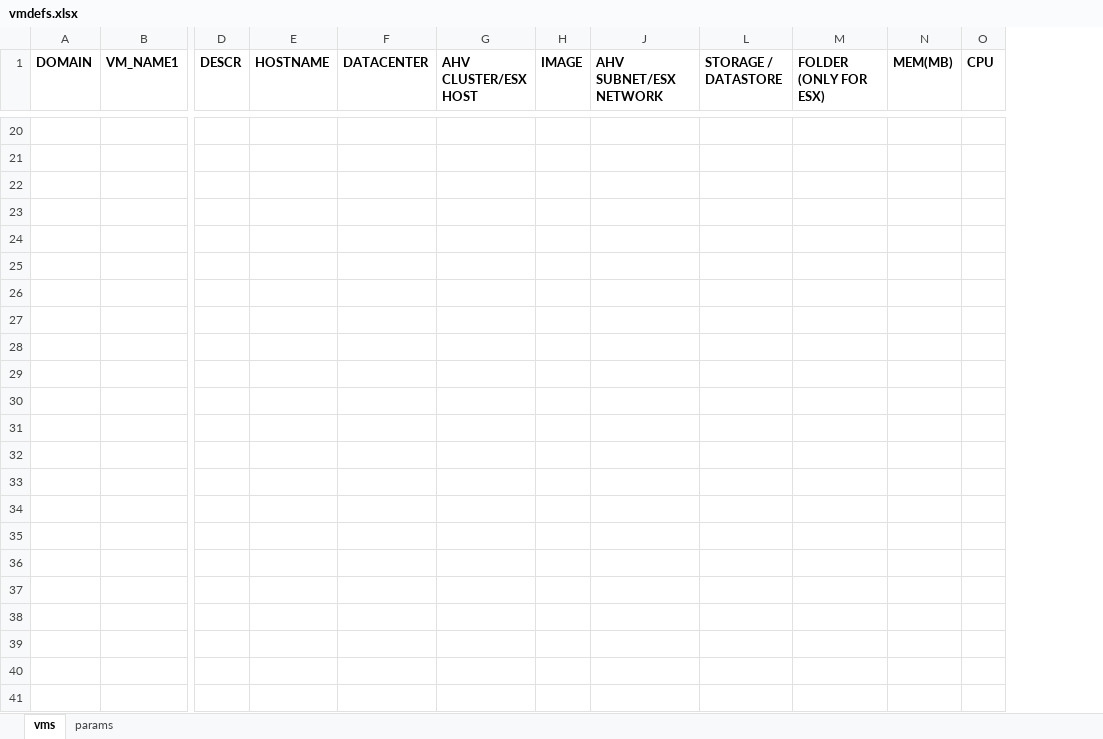
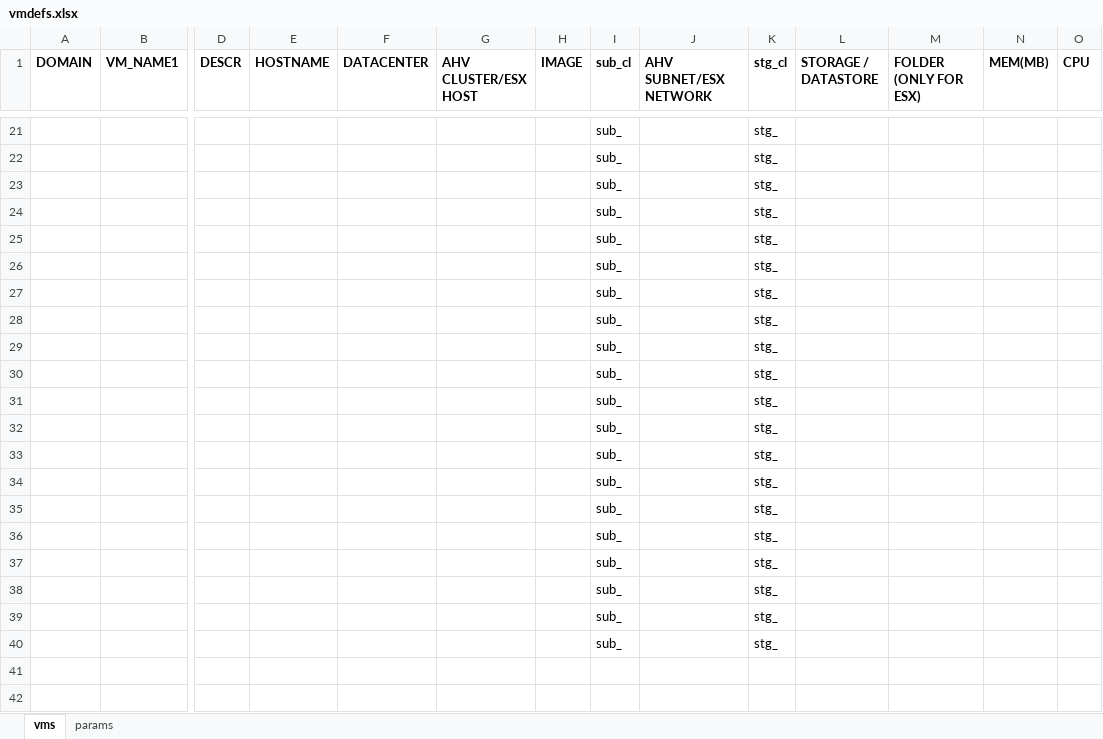
Before and after one commit to steve3535/terraform, an Excel workbook: vmdefs.xlsx, sheet vms, drawn as a sheet; only a part is shown, gaps mark what is left out; values as stored, in another font and other column widths than the file's, no borders; removed rows and columns are numbered as before the commit, all else as after; rows hold the shown columns only; the diff covers the shown part only; the diff names each change by its address in the sheet, - before the commit and + after, or states it on an @@ line.

```diff
--- a/vmdefs.xlsx (sheet vms)
+++ b/vmdefs.xlsx (sheet vms)
@@ column I (sub_cl) unhidden, rows 21-40: all sub_ @@
@@ column K (stg_cl) unhidden, rows 21-40: all stg_ @@
-row 21: (empty)
+row 21:  |  |  |  |  |  |  | sub_ |  | stg_
-row 22: (empty)
+row 22:  |  |  |  |  |  |  | sub_ |  | stg_
-row 23: (empty)
+row 23:  |  |  |  |  |  |  | sub_ |  | stg_
-row 24: (empty)
+row 24:  |  |  |  |  |  |  | sub_ |  | stg_
-row 25: (empty)
+row 25:  |  |  |  |  |  |  | sub_ |  | stg_
-row 26: (empty)
+row 26:  |  |  |  |  |  |  | sub_ |  | stg_
-row 27: (empty)
+row 27:  |  |  |  |  |  |  | sub_ |  | stg_
-row 28: (empty)
+row 28:  |  |  |  |  |  |  | sub_ |  | stg_
-row 29: (empty)
+row 29:  |  |  |  |  |  |  | sub_ |  | stg_
-row 30: (empty)
+row 30:  |  |  |  |  |  |  | sub_ |  | stg_
-row 31: (empty)
+row 31:  |  |  |  |  |  |  | sub_ |  | stg_
-row 32: (empty)
+row 32:  |  |  |  |  |  |  | sub_ |  | stg_
-row 33: (empty)
+row 33:  |  |  |  |  |  |  | sub_ |  | stg_
-row 34: (empty)
+row 34:  |  |  |  |  |  |  | sub_ |  | stg_
-row 35: (empty)
+row 35:  |  |  |  |  |  |  | sub_ |  | stg_
-row 36: (empty)
+row 36:  |  |  |  |  |  |  | sub_ |  | stg_
-row 37: (empty)
+row 37:  |  |  |  |  |  |  | sub_ |  | stg_
-row 38: (empty)
+row 38:  |  |  |  |  |  |  | sub_ |  | stg_
-row 39: (empty)
+row 39:  |  |  |  |  |  |  | sub_ |  | stg_
-row 40: (empty)
+row 40:  |  |  |  |  |  |  | sub_ |  | stg_
-row 40: (empty)
-row 41: (empty)
```
Also changed, not shown: 1 added row, 46 edited cells and cell formats elsewhere in this sheet, hidden cells, 1 other file.
